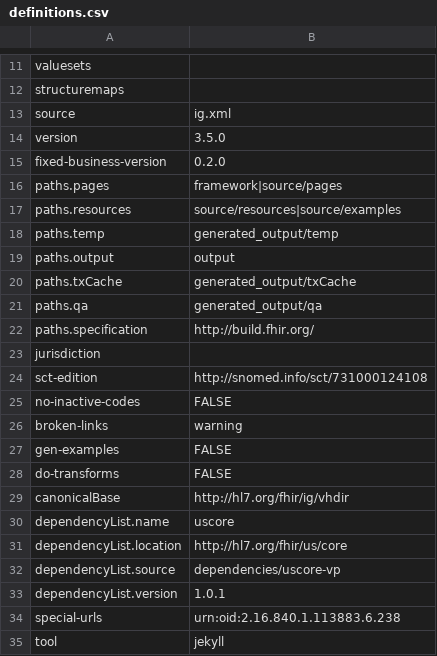
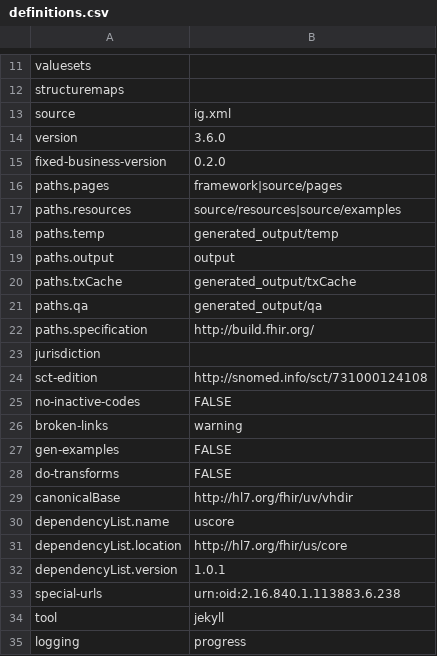
Before and after one commit to HL7/VhDir, a CSV file: definitions.csv, drawn as a sheet; only a part is shown, gaps mark what is left out; the shorter side is filled out with more unchanged rows.

```diff
--- a/definitions.csv
+++ b/definitions.csv
@@ -13,3 +13,3 @@ structuremaps,
 source,ig.xml
-version,3.5.0
+version,3.6.0
 fixed-business-version,0.2.0
@@ -28,6 +28,5 @@ gen-examples,FALSE
 do-transforms,FALSE
-canonicalBase,http://hl7.org/fhir/ig/vhdir
+canonicalBase,http://hl7.org/fhir/uv/vhdir
 dependencyList.name,uscore
 dependencyList.location,http://hl7.org/fhir/us/core
-dependencyList.source,dependencies/uscore-vp
 dependencyList.version,1.0.1
```
Also changed, not shown: 44 other files.
